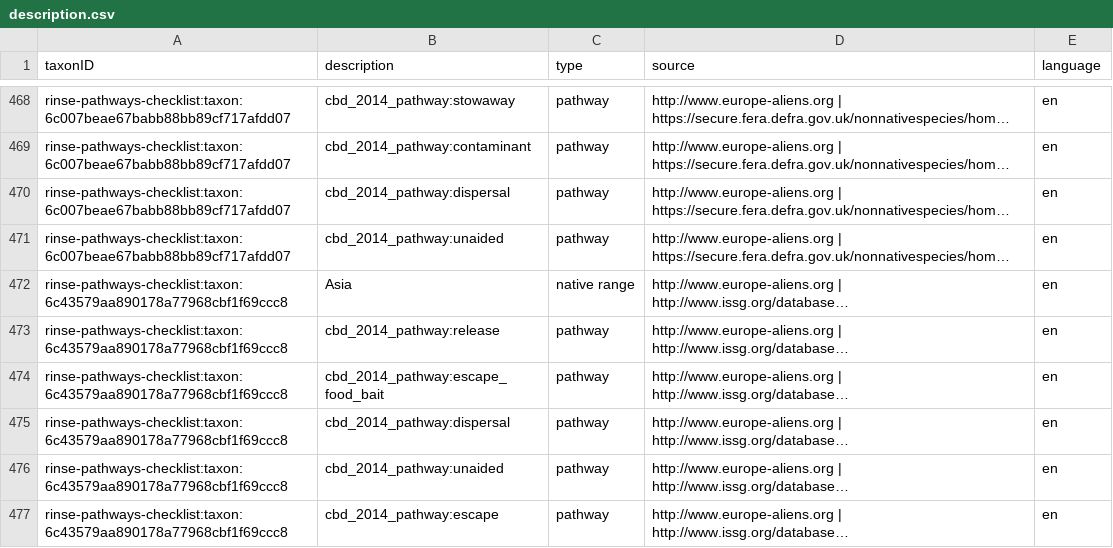
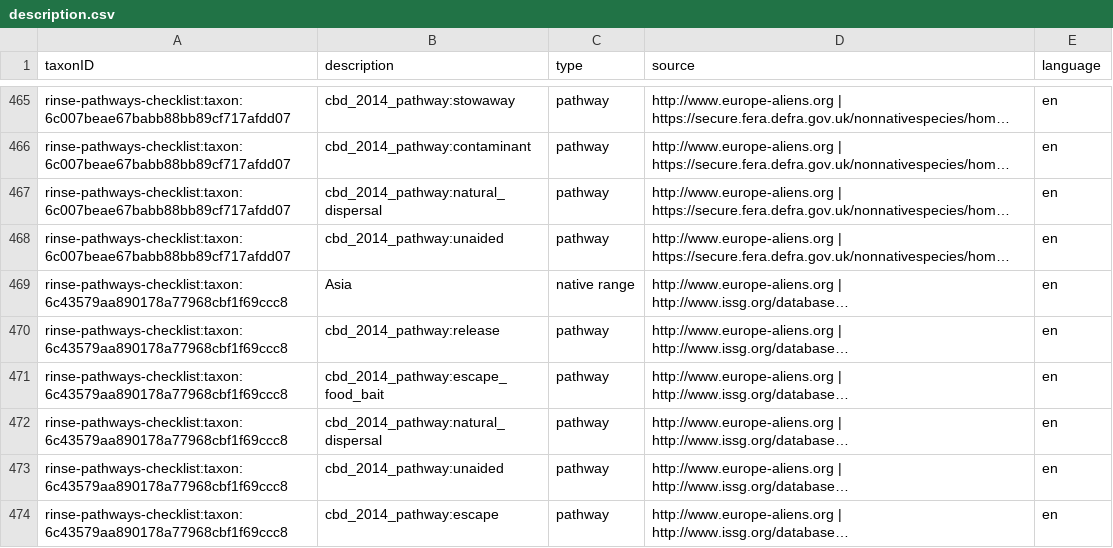
Before and after one commit to trias-project/rinse-pathways-checklist, a CSV file: data/processed/description.csv, drawn as a sheet; only a part is shown, gaps mark what is left out; long unchanged cells end in …; addresses are those after the commit; the diff covers the shown part only; the diff names each change by its address in the sheet, - before the commit and + after, or states it on an @@ line.

Commit message:
Use term "natural_dispersal" not "dispersal" (affects data)
@lienreyserhove I noticed in table that "corridor, "unaided" is used, but in the mapping it is "dispersal, unaided". Which one is correct? I assumed "dispersal" and used the vocab term "natural_dispersal": https://github.com/trias-project/vocab/blob/master/vocabulary/pathway/pathways.tsv

I also spread the example table to not contain duplicate values

```diff
--- a/data/processed/description.csv
+++ b/data/processed/description.csv
-B467 (description): cbd_2014_pathway:dispersal
+B467 (description): cbd_2014_pathway:natural_dispersal
-B472 (description): cbd_2014_pathway:dispersal
+B472 (description): cbd_2014_pathway:natural_dispersal
```
Also changed, not shown: 3 added rows, 3 removed rows and 81 edited cells elsewhere in this file, 1 other file.
